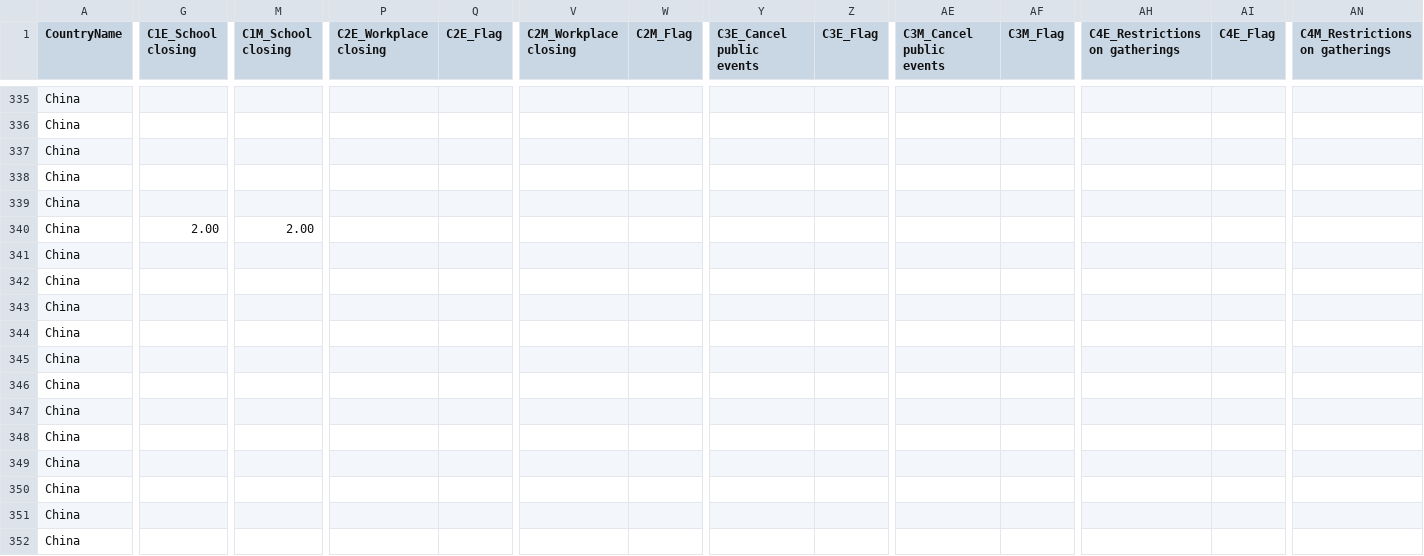
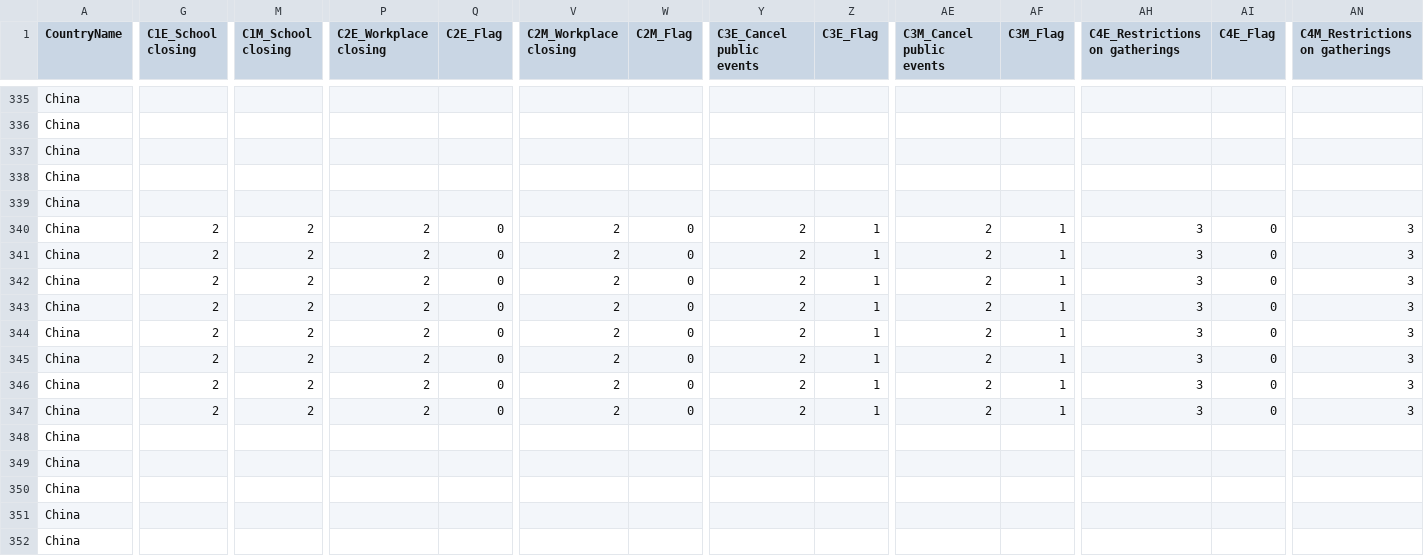
Before and after one commit to QiuXiangyu-Ben/covid-policy-tracker, a CSV file: data/China/OxCGRT_CHN_differentiated_withnotes_2023.csv, drawn as a sheet; only a part is shown, gaps mark what is left out; the diff covers the shown part only; the diff names each change by its address in the sheet, - before the commit and + after, or states it on an @@ line.

```diff
--- a/data/China/OxCGRT_CHN_differentiated_withnotes_2023.csv
+++ b/data/China/OxCGRT_CHN_differentiated_withnotes_2023.csv
-G340 (C1E_School closing): 2.00
+G340 (C1E_School closing): 2
-M340 (C1M_School closing): 2.00
+M340 (C1M_School closing): 2
-P340:P347 (C2E_Workplace closing): (empty)
+P340:P347 (C2E_Workplace closing): 2
-Q340:Q347 (C2E_Flag): (empty)
+Q340:Q347 (C2E_Flag): 0
-V340:V347 (C2M_Workplace closing): (empty)
+V340:V347 (C2M_Workplace closing): 2
-W340:W347 (C2M_Flag): (empty)
+W340:W347 (C2M_Flag): 0
-Y340:Y347 (C3E_Cancel public events): (empty)
+Y340:Y347 (C3E_Cancel public events): 2
-Z340:Z347 (C3E_Flag): (empty)
+Z340:Z347 (C3E_Flag): 1
-AE340:AE347 (C3M_Cancel public events): (empty)
+AE340:AE347 (C3M_Cancel public events): 2
-AF340:AF347 (C3M_Flag): (empty)
+AF340:AF347 (C3M_Flag): 1
-AH340:AH347 (C4E_Restrictions on gatherings): (empty)
+AH340:AH347 (C4E_Restrictions on gatherings): 3
-AI340:AI347 (C4E_Flag): (empty)
+AI340:AI347 (C4E_Flag): 0
-AN340:AN347 (C4M_Restrictions on gatherings): (empty)
+AN340:AN347 (C4M_Restrictions on gatherings): 3
-G341:G347 (C1E_School closing): (empty)
+G341:G347 (C1E_School closing): 2
-M341:M347 (C1M_School closing): (empty)
+M341:M347 (C1M_School closing): 2
```
Also changed, not shown: 22 edited cells elsewhere in this file, 4 other files.
